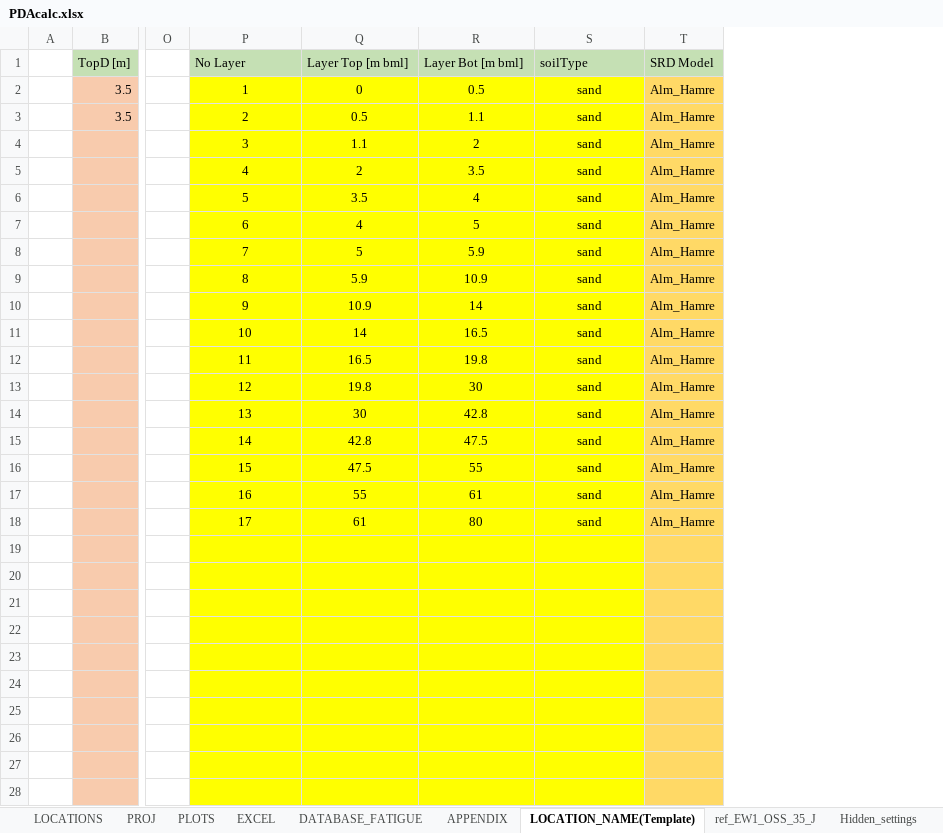
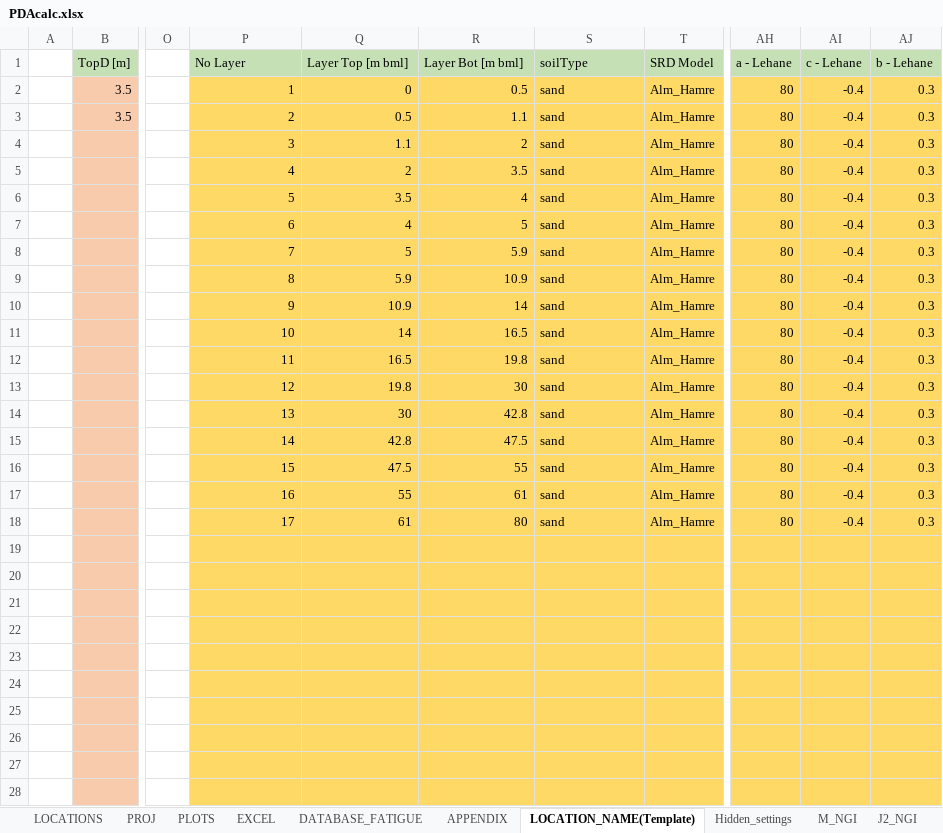
Before and after one commit to Shashlik-King/Paris, an Excel workbook: Input/PDAcalc.xlsx, sheet LOCATION_NAME(Template), drawn as a sheet; only a part is shown, gaps mark what is left out; values as stored, in another font and other column widths than the file's, no borders; conditional formats not drawn; the diff covers the shown part only; the diff names each change by its address in the sheet, - before the commit and + after, or states it on an @@ line.

```diff
--- a/Input/PDAcalc.xlsx (sheet LOCATION_NAME(Template))
+++ b/Input/PDAcalc.xlsx (sheet LOCATION_NAME(Template))
-sheet tab: ref_EW1_OSS_35_J
+column AH (a - Lehane), rows 2-18: all 80
+column AI (c - Lehane), rows 2-18: all -0.4
+column AJ (b - Lehane), rows 2-18: all 0.3
-P2:S28 fill: #FFFF00
+P2:S28 fill: #FFD966
-P2:R18 alignment: center
+P2:R18 alignment: right
-S2:S18 alignment: center
+S2:S18 alignment: left
```
Also changed, not shown: cell formats elsewhere in this sheet, sheet DATABASE_FATIGUE, sheet EXCEL, sheet PROJ, sheet PLOTS, sheet Hidden_settings, sheet LOCATIONS, other sheet tabs, formulas that keep their value, charts or pictures, 20 other files.
